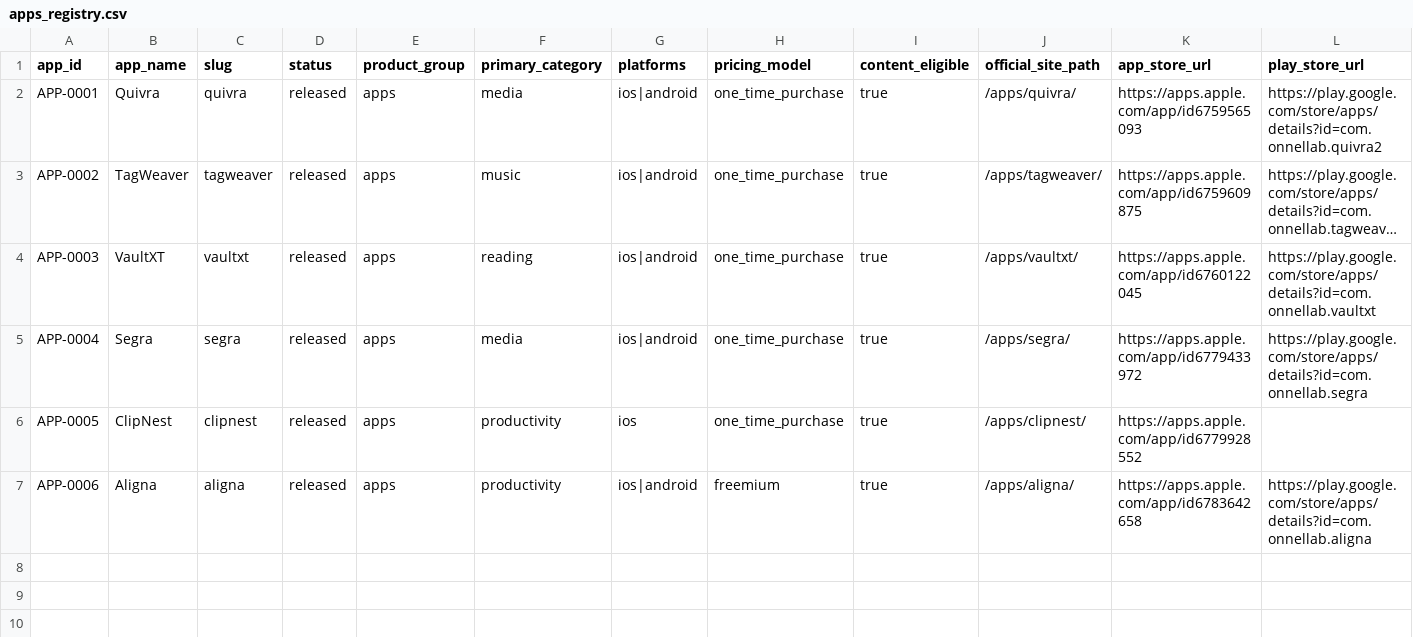
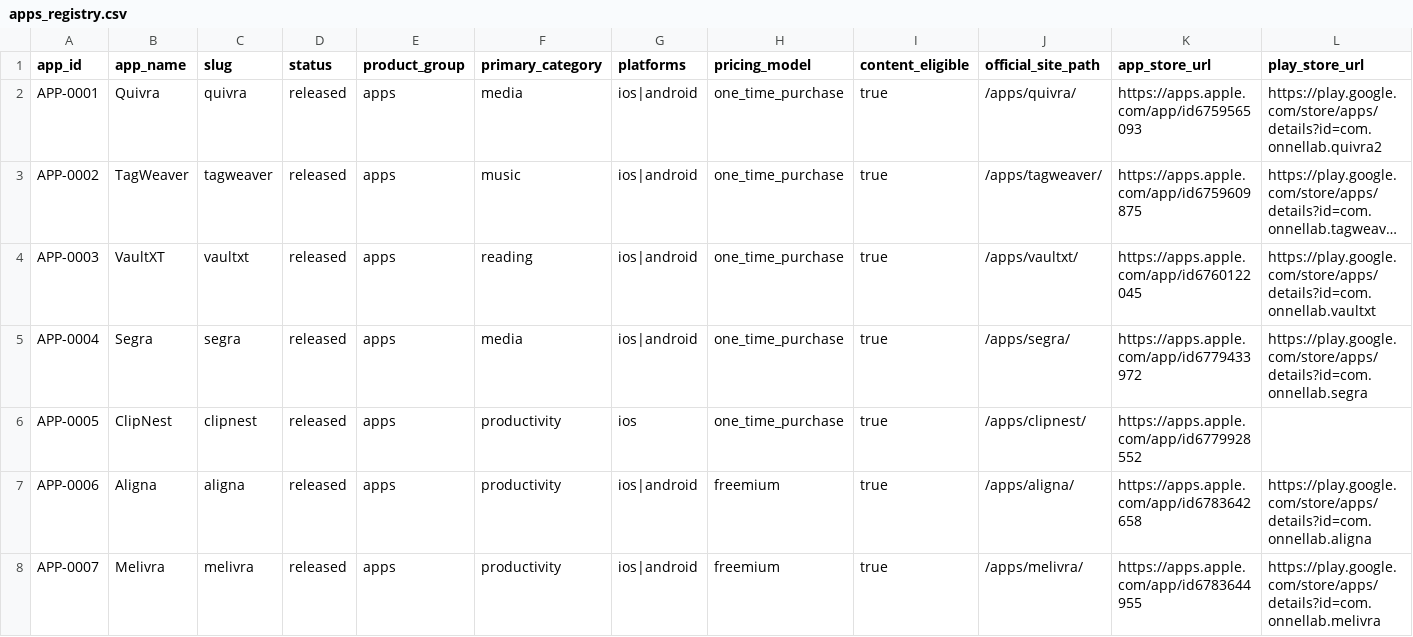
Before and after one commit to onnellab/onnel-content-engine, a CSV file: data/apps_registry.csv, drawn as a sheet; only a part is shown; long unchanged cells end in …; rows hold the shown columns only; the diff names each change by its address in the sheet, - before the commit and + after, or states it on an @@ line.

Commit message:
Restore pricing apps in manual dashboard

```diff
--- a/data/apps_registry.csv
+++ b/data/apps_registry.csv
+row 8: APP-0007 | Melivra | melivra | released | apps | productivity | ios|android | freemium | true | /apps/melivra/ | https://apps.apple.com/app/id6783644955 | https://play.google.com/store/apps/details?id=com.onnellab.melivra
```
Also changed, not shown: data/app_pricing.csv, 4 other files.
